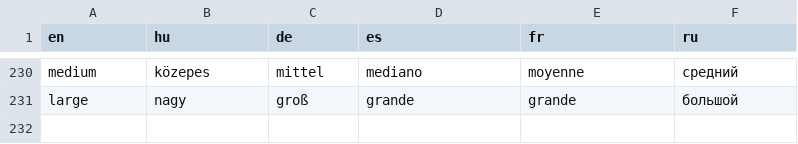
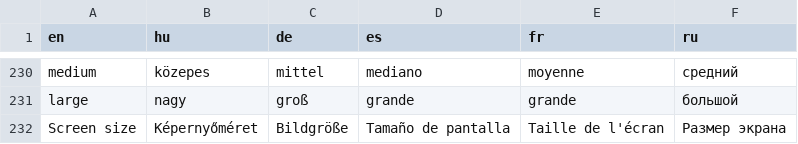
Before and after one commit to danzig666/ytnative, a TSV file: crates/app/i18n/strings.tsv, drawn as a sheet; only a part is shown, gaps mark what is left out; the diff names each change by its address in the sheet, - before the commit and + after, or states it on an @@ line.

```diff
--- a/crates/app/i18n/strings.tsv
+++ b/crates/app/i18n/strings.tsv
+row 232: Screen size | Képernyőméret | Bildgröße | Tamaño de pantalla | Taille de l'écran | Размер экрана
```
Also changed, not shown: 6 other files.
